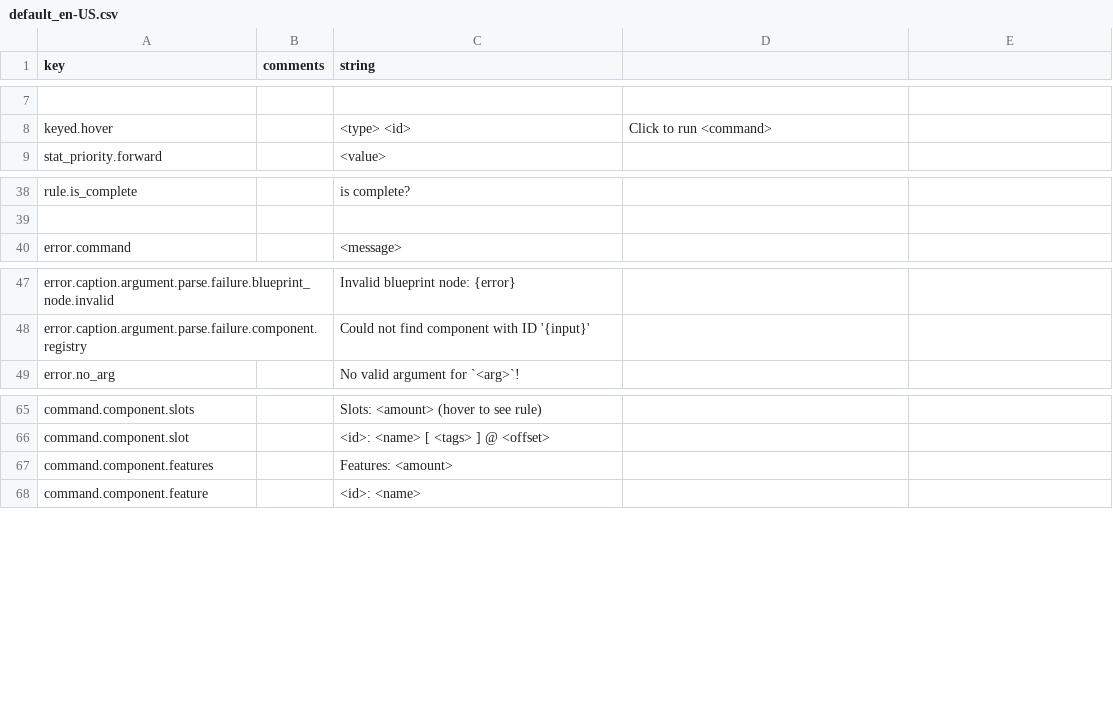
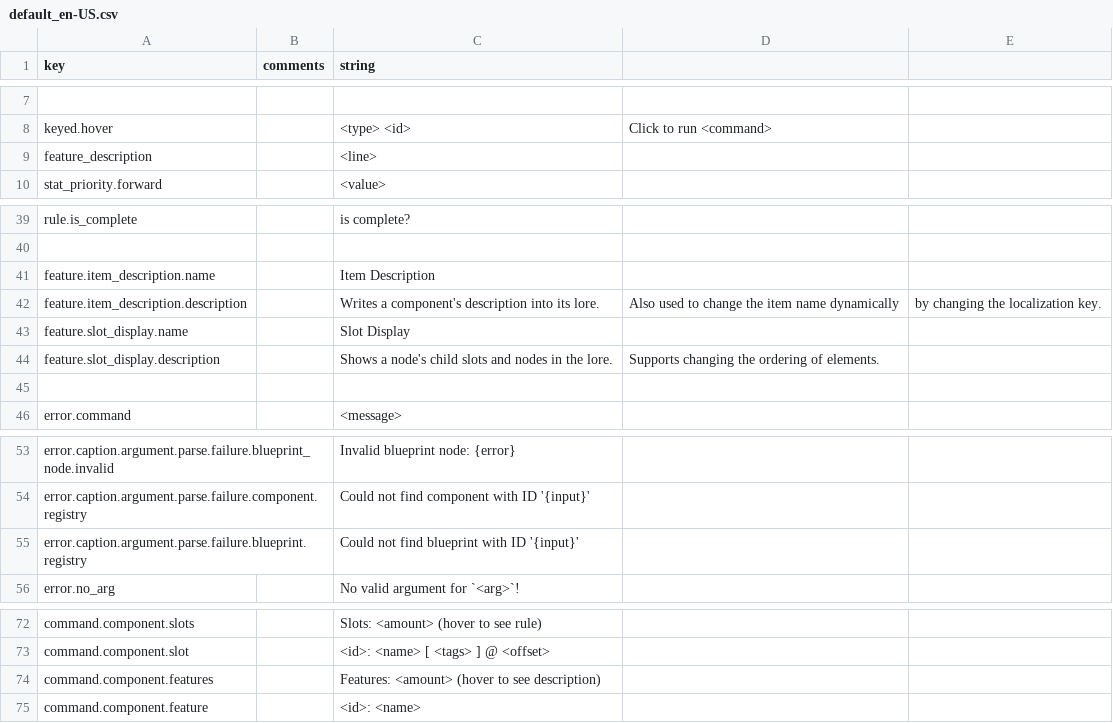
Before and after one commit to aecsocket/sokol, a CSV file: paper/src/main/resources/lang/default_en-US.csv, drawn as a sheet; only a part is shown, gaps mark what is left out; addresses are those after the commit; the diff names each change by its address in the sheet, - before the commit and + after, or states it on an @@ line.

Commit message:
Slot display feature

```diff
--- a/paper/src/main/resources/lang/default_en-US.csv
+++ b/paper/src/main/resources/lang/default_en-US.csv
+row 9: feature_description |  | <line>
+row 41: feature.item_description.name |  | Item Description
+row 42: feature.item_description.description |  | Writes a component's description into its lore. | Also used to change the item name dynamically | by changing the localization key.
+row 43: feature.slot_display.name |  | Slot Display
+row 44: feature.slot_display.description |  | Shows a node's child slots and nodes in the lore. | Supports changing the ordering of elements.
+row 45: (empty)
+row 55: error.caption.argument.parse.failure.blueprint.registry |  | Could not find blueprint with ID '{input}'
-C74 (string): Features: <amount>
+C74 (string): Features: <amount> (hover to see description)
```
Also changed, not shown: 10 other files.
